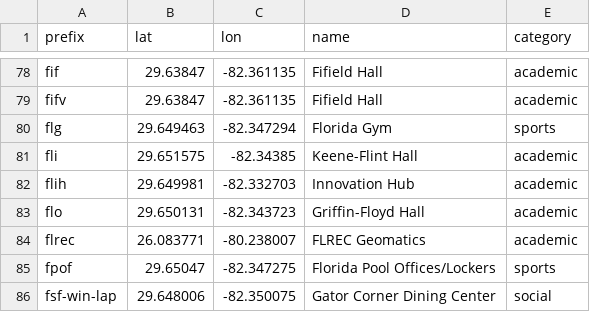
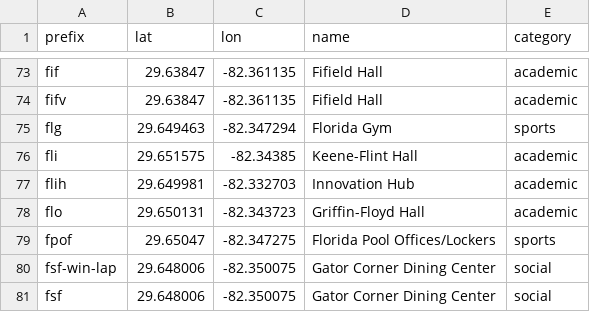
Before and after one commit to vmpuri/Network-Analytics-Project-sp21, a CSV file: prefix_lat_lon_name_category.csv, drawn as a sheet; only a part is shown, gaps mark what is left out; the shorter side is filled out with more unchanged rows; the diff covers the shown part only; the diff names each change by its address in the sheet, - before the commit and + after, or states it on an @@ line.

```diff
--- a/prefix_lat_lon_name_category.csv
+++ b/prefix_lat_lon_name_category.csv
-row 84: flrec | 26.083771 | -80.238007 | FLREC Geomatics | academic
```
Also changed, not shown: 11 removed rows elsewhere in this file.
